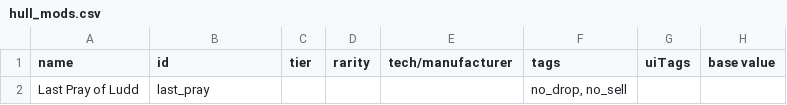
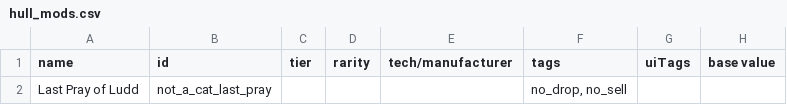
Before and after one commit to cat-person/starsector_lobster_ship, a CSV file: data/hullmods/hull_mods.csv, drawn as a sheet; only a part is shown; the diff names each change by its address in the sheet, - before the commit and + after, or states it on an @@ line.

```diff
--- a/data/hullmods/hull_mods.csv
+++ b/data/hullmods/hull_mods.csv
-B2 (id): last_pray
+B2 (id): not_a_cat_last_pray
```
Also changed, not shown: 11 other files.
